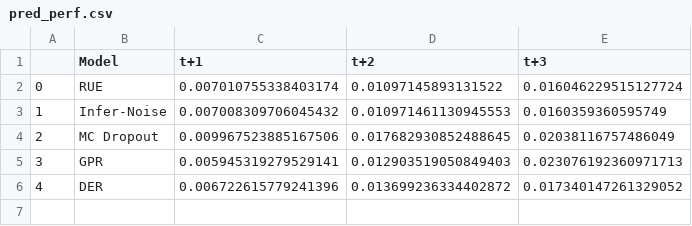
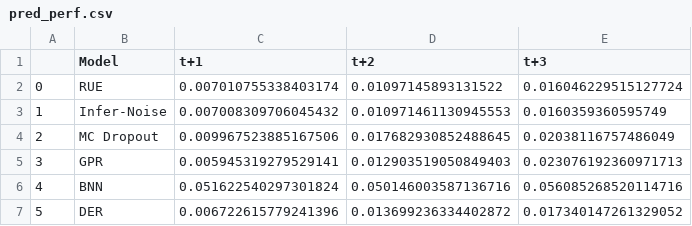
Before and after one commit to lr98769/rue_prediction_interval, a CSV file: checkpoints/snp500/model_evaluation/2023/pred_perf.csv, drawn as a sheet; addresses are those after the commit; the diff names each change by its address in the sheet, - before the commit and + after, or states it on an @@ line.

```diff
--- a/checkpoints/snp500/model_evaluation/2023/pred_perf.csv
+++ b/checkpoints/snp500/model_evaluation/2023/pred_perf.csv
+row 6: 4 | BNN | 0.051622540297301824 | 0.050146003587136716 | 0.056085268520114716
@@ column A renumbered from row 7 down @@
```
Also changed, not shown: checkpoints/snp500/model_evaluation/2023/ue_perf.csv, 24 other files.
